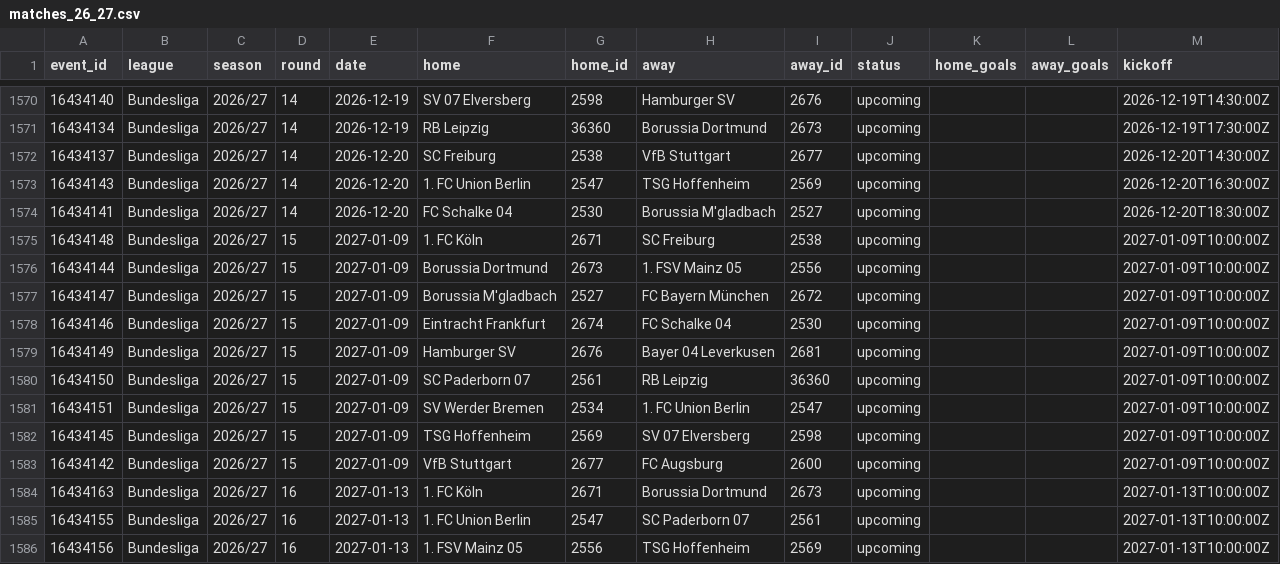
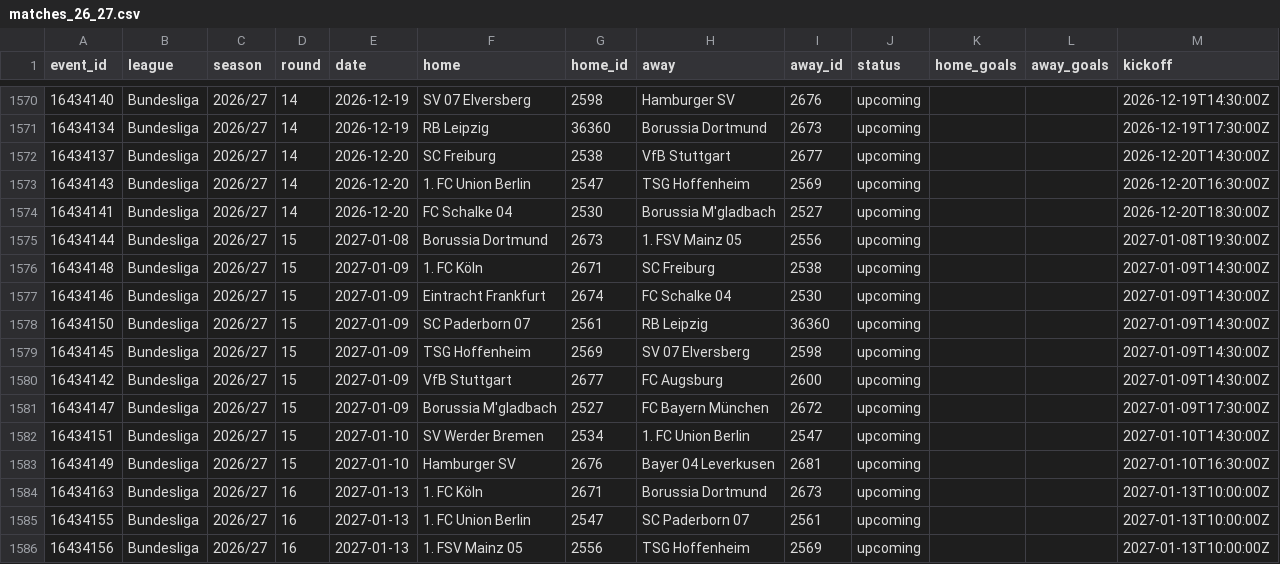
Before and after one commit to Sharone-12/Footy, a CSV file: data/processed/matches_26_27.csv, drawn as a sheet; only a part is shown, gaps mark what is left out.

```diff
--- a/data/processed/matches_26_27.csv
+++ b/data/processed/matches_26_27.csv
@@ -1574,11 +1574,11 @@ event_id,league,season,round,date,home,home_id,away,away_id,status,home_goals,aw
 16434141,Bundesliga,2026/27,14,2026-12-20,FC Schalke 04,2530,Borussia M'gladbach,2527,upcoming,,,2026-12-20T18:30:00Z
-16434148,Bundesliga,2026/27,15,2027-01-09,1. FC Köln,2671,SC Freiburg,2538,upcoming,,,2027-01-09T10:00:00Z
-16434144,Bundesliga,2026/27,15,2027-01-09,Borussia Dortmund,2673,1. FSV Mainz 05,2556,upcoming,,,2027-01-09T10:00:00Z
-16434147,Bundesliga,2026/27,15,2027-01-09,Borussia M'gladbach,2527,FC Bayern München,2672,upcoming,,,2027-01-09T10:00:00Z
-16434146,Bundesliga,2026/27,15,2027-01-09,Eintracht Frankfurt,2674,FC Schalke 04,2530,upcoming,,,2027-01-09T10:00:00Z
-16434149,Bundesliga,2026/27,15,2027-01-09,Hamburger SV,2676,Bayer 04 Leverkusen,2681,upcoming,,,2027-01-09T10:00:00Z
-16434150,Bundesliga,2026/27,15,2027-01-09,SC Paderborn 07,2561,RB Leipzig,36360,upcoming,,,2027-01-09T10:00:00Z
-16434151,Bundesliga,2026/27,15,2027-01-09,SV Werder Bremen,2534,1. FC Union Berlin,2547,upcoming,,,2027-01-09T10:00:00Z
-16434145,Bundesliga,2026/27,15,2027-01-09,TSG Hoffenheim,2569,SV 07 Elversberg,2598,upcoming,,,2027-01-09T10:00:00Z
-16434142,Bundesliga,2026/27,15,2027-01-09,VfB Stuttgart,2677,FC Augsburg,2600,upcoming,,,2027-01-09T10:00:00Z
+16434144,Bundesliga,2026/27,15,2027-01-08,Borussia Dortmund,2673,1. FSV Mainz 05,2556,upcoming,,,2027-01-08T19:30:00Z
+16434148,Bundesliga,2026/27,15,2027-01-09,1. FC Köln,2671,SC Freiburg,2538,upcoming,,,2027-01-09T14:30:00Z
+16434146,Bundesliga,2026/27,15,2027-01-09,Eintracht Frankfurt,2674,FC Schalke 04,2530,upcoming,,,2027-01-09T14:30:00Z
+16434150,Bundesliga,2026/27,15,2027-01-09,SC Paderborn 07,2561,RB Leipzig,36360,upcoming,,,2027-01-09T14:30:00Z
+16434145,Bundesliga,2026/27,15,2027-01-09,TSG Hoffenheim,2569,SV 07 Elversberg,2598,upcoming,,,2027-01-09T14:30:00Z
+16434142,Bundesliga,2026/27,15,2027-01-09,VfB Stuttgart,2677,FC Augsburg,2600,upcoming,,,2027-01-09T14:30:00Z
+16434147,Bundesliga,2026/27,15,2027-01-09,Borussia M'gladbach,2527,FC Bayern München,2672,upcoming,,,2027-01-09T17:30:00Z
+16434151,Bundesliga,2026/27,15,2027-01-10,SV Werder Bremen,2534,1. FC Union Berlin,2547,upcoming,,,2027-01-10T14:30:00Z
+16434149,Bundesliga,2026/27,15,2027-01-10,Hamburger SV,2676,Bayer 04 Leverkusen,2681,upcoming,,,2027-01-10T16:30:00Z
 16434163,Bundesliga,2026/27,16,2027-01-13,1. FC Köln,2671,Borussia Dortmund,2673,upcoming,,,2027-01-13T10:00:00Z
```
Also changed, not shown: data/processed/players_26_27.csv.
